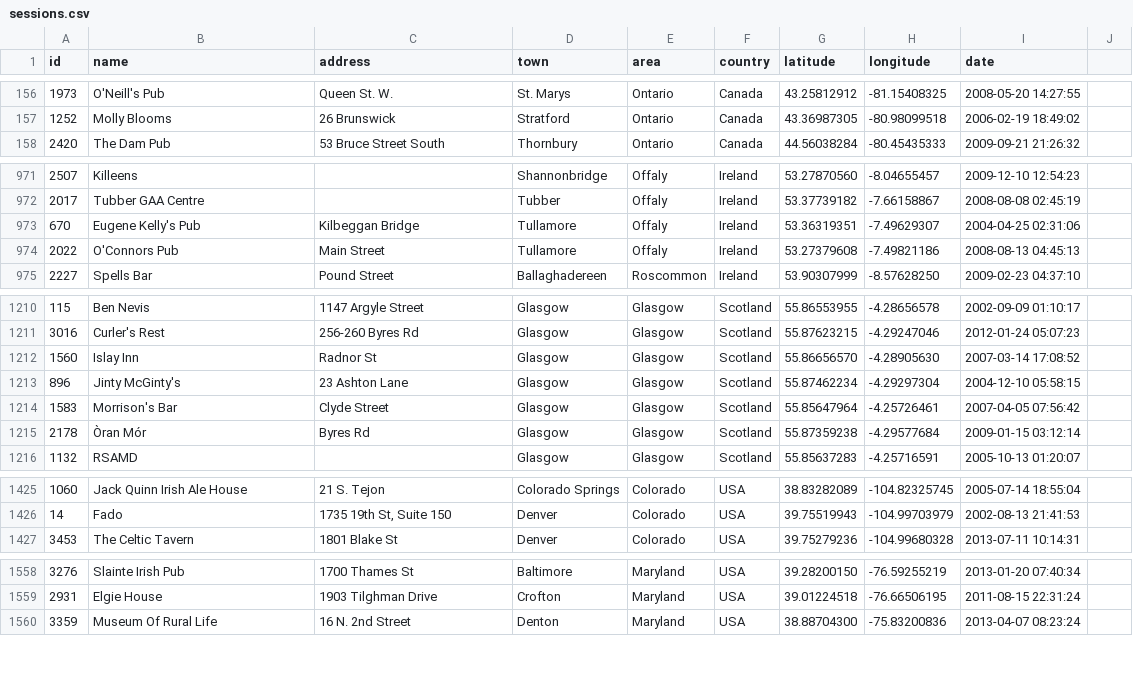
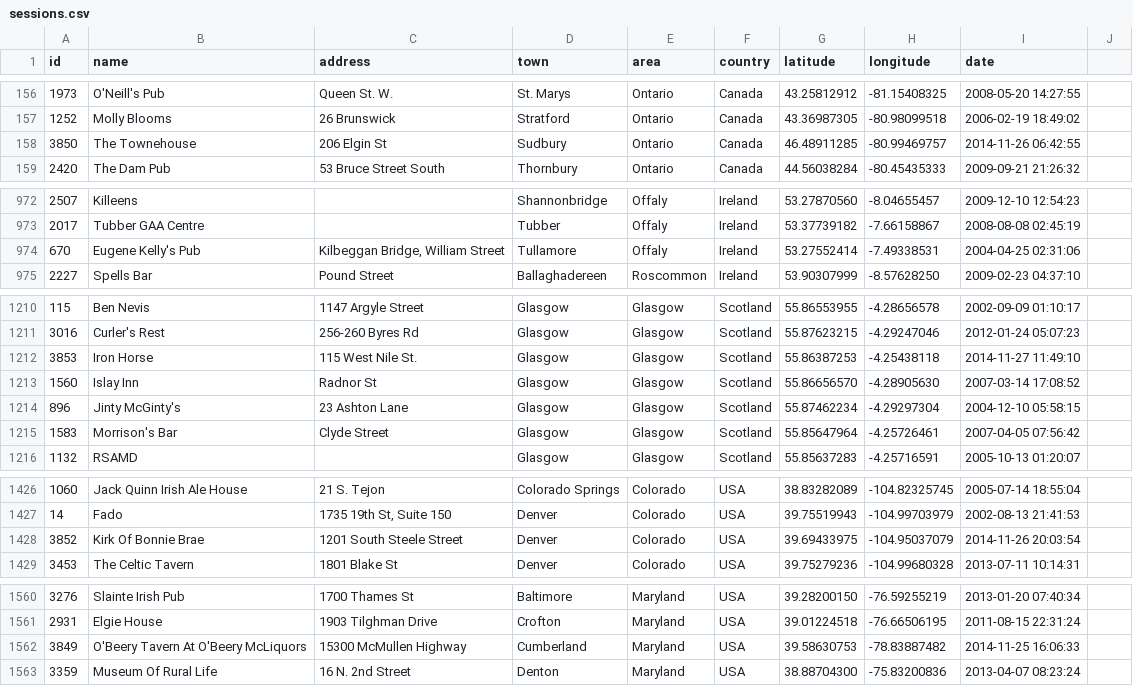
Before and after one commit to adactio/TheSession-data, a CSV file: csv/sessions.csv, drawn as a sheet; only a part is shown, gaps mark what is left out; the diff covers the shown part only.

```diff
--- a/csv/sessions.csv
+++ b/csv/sessions.csv
@@ -157,2 +157,3 @@
 1252,"Molly Blooms","26 Brunswick","Stratford","Ontario","Canada",43.36987305,-80.98099518,"2006-02-19 18:49:02"
+3850,"The Townehouse ","206 Elgin St","Sudbury ","Ontario","Canada",46.48911285,-80.99469757,"2014-11-26 06:42:55"
 2420,"The Dam Pub","53 Bruce Street South","Thornbury","Ontario","Canada",44.56038284,-80.45435333,"2009-09-21 21:26:32"
@@ -972,4 +973,3 @@
 2017,"Tubber GAA Centre","","Tubber","Offaly","Ireland",53.37739182,-7.66158867,"2008-08-08 02:45:19"
-670,"Eugene Kelly's Pub","Kilbeggan Bridge","Tullamore","Offaly","Ireland",53.36319351,-7.49629307,"2004-04-25 02:31:06"
-2022,"O'Connors Pub","Main Street","Tullamore","Offaly","Ireland",53.27379608,-7.49821186,"2008-08-13 04:45:13"
+670,"Eugene Kelly's Pub","Kilbeggan Bridge, William Street","Tullamore","Offaly","Ireland",53.27552414,-7.49338531,"2004-04-25 02:31:06"
 2227,"Spells Bar","Pound Street","Ballaghadereen","Roscommon","Ireland",53.90307999,-8.57628250,"2009-02-23 04:37:10"
@@ -1211,2 +1211,3 @@
 3016,"Curler's Rest","256-260 Byres Rd","Glasgow","Glasgow","Scotland",55.87623215,-4.29247046,"2012-01-24 05:07:23"
+3853,"Iron Horse","115 West Nile St.","Glasgow","Glasgow","Scotland",55.86387253,-4.25438118,"2014-11-27 11:49:10"
 1560,"Islay Inn","Radnor St","Glasgow","Glasgow","Scotland",55.86656570,-4.28905630,"2007-03-14 17:08:52"
@@ -1214,3 +1215,2 @@
 1583,"Morrison's Bar","Clyde Street","Glasgow","Glasgow","Scotland",55.85647964,-4.25726461,"2007-04-05 07:56:42"
-2178,"Òran Mór","Byres Rd","Glasgow","Glasgow","Scotland",55.87359238,-4.29577684,"2009-01-15 03:12:14"
 1132,"RSAMD","","Glasgow","Glasgow","Scotland",55.85637283,-4.25716591,"2005-10-13 01:20:07"
@@ -1426,2 +1427,3 @@
 14,"Fado","1735 19th St, Suite 150","Denver","Colorado","USA",39.75519943,-104.99703979,"2002-08-13 21:41:53"
+3852,"Kirk Of Bonnie Brae","1201 South Steele Street","Denver","Colorado","USA",39.69433975,-104.95037079,"2014-11-26 20:03:54"
 3453,"The Celtic Tavern","1801 Blake St","Denver","Colorado","USA",39.75279236,-104.99680328,"2013-07-11 10:14:31"
@@ -1559,2 +1561,3 @@
 2931,"Elgie House","1903 Tilghman Drive","Crofton","Maryland","USA",39.01224518,-76.66506195,"2011-08-15 22:31:24"
+3849,"O'Beery Tavern At O'Beery McLiquors","15300 McMullen Highway","Cumberland","Maryland","USA",39.58630753,-78.83887482,"2014-11-25 16:06:33"
 3359,"Museum Of Rural Life","16 N. 2nd Street","Denton","Maryland","USA",38.88704300,-75.83200836,"2013-04-07 08:23:24"
```
Also changed, not shown: 1 added row and 3 edited cells elsewhere in this file, csv/events.csv.
